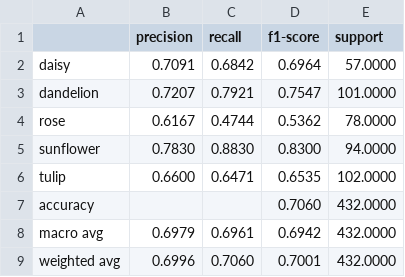
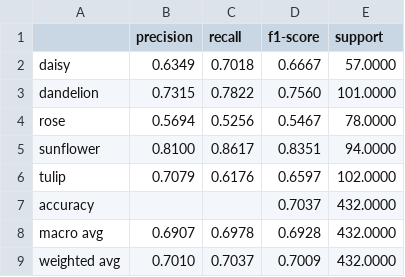
Before and after one commit to ntkien2907/Image-Classification-ViT, a CSV file: output/ViT_confusion-matrix.csv, drawn as a sheet.

```diff
--- a/output/ViT_confusion-matrix.csv
+++ b/output/ViT_confusion-matrix.csv
@@ -1,9 +1,9 @@
 ,precision,recall,f1-score,support
-daisy,0.7091,0.6842,0.6964,57.0000
-dandelion,0.7207,0.7921,0.7547,101.0000
-rose,0.6167,0.4744,0.5362,78.0000
-sunflower,0.7830,0.8830,0.8300,94.0000
-tulip,0.6600,0.6471,0.6535,102.0000
-accuracy,,,0.7060,432.0000
-macro avg,0.6979,0.6961,0.6942,432.0000
-weighted avg,0.6996,0.7060,0.7001,432.0000
+daisy,0.6349,0.7018,0.6667,57.0000
+dandelion,0.7315,0.7822,0.7560,101.0000
+rose,0.5694,0.5256,0.5467,78.0000
+sunflower,0.8100,0.8617,0.8351,94.0000
+tulip,0.7079,0.6176,0.6597,102.0000
+accuracy,,,0.7037,432.0000
+macro avg,0.6907,0.6978,0.6928,432.0000
+weighted avg,0.7010,0.7037,0.7009,432.0000
```
Also changed, not shown: output/ViT_log.csv, 10 other files.
